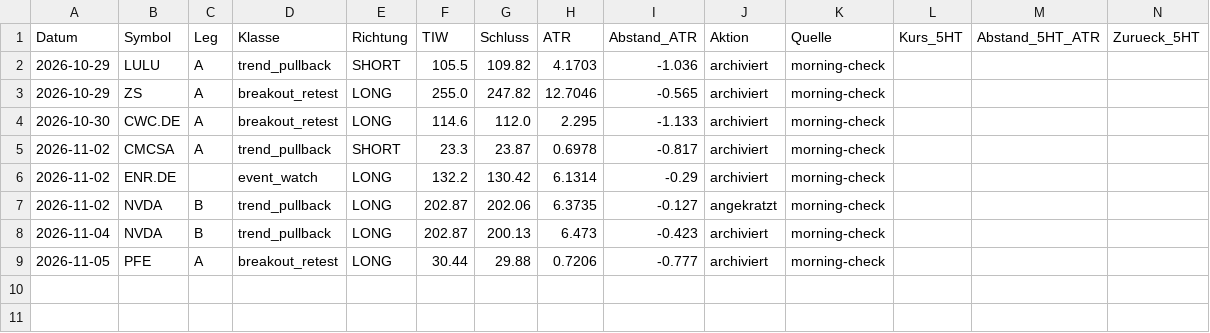
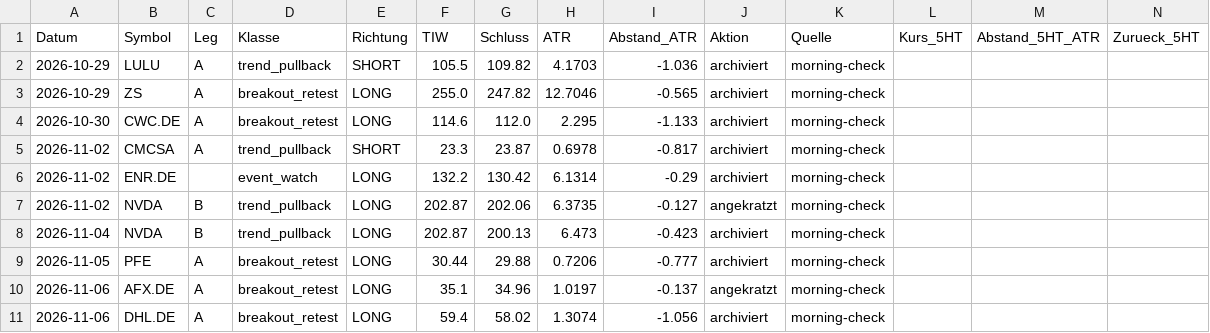
Before and after one commit to Mathematthias/Derivate-Trading-Automatisierung, a CSV file: marketdata-pipeline/state/tiw_events.csv, drawn as a sheet; only a part is shown; rows hold the shown columns only; the diff names each change by its address in the sheet, - before the commit and + after, or states it on an @@ line.

```diff
--- a/marketdata-pipeline/state/tiw_events.csv
+++ b/marketdata-pipeline/state/tiw_events.csv
+row 10: 2026-11-06 | AFX.DE | A | breakout_retest | LONG | 35.1 | 34.96 | 1.0197 | -0.137 | angekratzt | morning-check
+row 11: 2026-11-06 | DHL.DE | A | breakout_retest | LONG | 59.4 | 58.02 | 1.3074 | -1.056 | archiviert | morning-check
```
Also changed, not shown: 4 other files.
